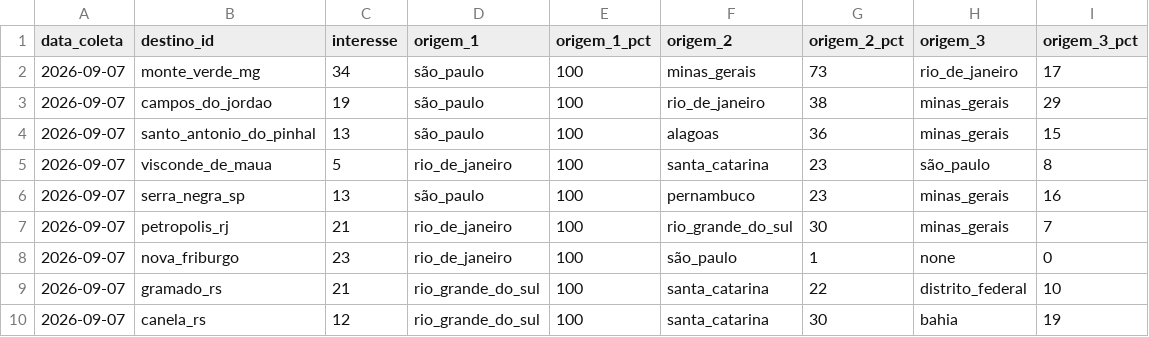
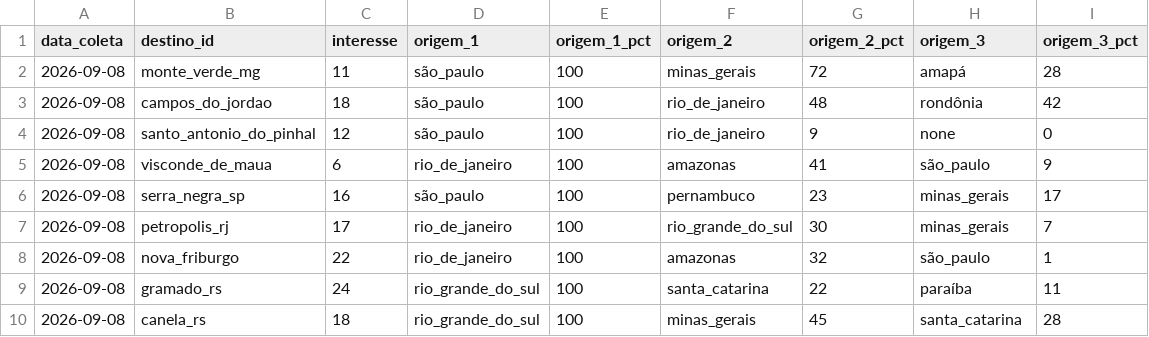
Before and after one commit to LIEZIOABR/pulse-amazonia, a CSV file: coleta-serras-ancora.csv, drawn as a sheet.

```diff
--- a/coleta-serras-ancora.csv
+++ b/coleta-serras-ancora.csv
@@ -1,10 +1,10 @@
 data_coleta,destino_id,interesse,origem_1,origem_1_pct,origem_2,origem_2_pct,origem_3,origem_3_pct
-2026-09-07,monte_verde_mg,34,são_paulo,100,minas_gerais,73,rio_de_janeiro,17
-2026-09-07,campos_do_jordao,19,são_paulo,100,rio_de_janeiro,38,minas_gerais,29
-2026-09-07,santo_antonio_do_pinhal,13,são_paulo,100,alagoas,36,minas_gerais,15
-2026-09-07,visconde_de_maua,5,rio_de_janeiro,100,santa_catarina,23,são_paulo,8
-2026-09-07,serra_negra_sp,13,são_paulo,100,pernambuco,23,minas_gerais,16
-2026-09-07,petropolis_rj,21,rio_de_janeiro,100,rio_grande_do_sul,30,minas_gerais,7
-2026-09-07,nova_friburgo,23,rio_de_janeiro,100,são_paulo,1,none,0
-2026-09-07,gramado_rs,21,rio_grande_do_sul,100,santa_catarina,22,distrito_federal,10
-2026-09-07,canela_rs,12,rio_grande_do_sul,100,santa_catarina,30,bahia,19
+2026-09-08,monte_verde_mg,11,são_paulo,100,minas_gerais,72,amapá,28
+2026-09-08,campos_do_jordao,18,são_paulo,100,rio_de_janeiro,48,rondônia,42
+2026-09-08,santo_antonio_do_pinhal,12,são_paulo,100,rio_de_janeiro,9,none,0
+2026-09-08,visconde_de_maua,6,rio_de_janeiro,100,amazonas,41,são_paulo,9
+2026-09-08,serra_negra_sp,16,são_paulo,100,pernambuco,23,minas_gerais,17
+2026-09-08,petropolis_rj,17,rio_de_janeiro,100,rio_grande_do_sul,30,minas_gerais,7
+2026-09-08,nova_friburgo,22,rio_de_janeiro,100,amazonas,32,são_paulo,1
+2026-09-08,gramado_rs,24,rio_grande_do_sul,100,santa_catarina,22,paraíba,11
+2026-09-08,canela_rs,18,rio_grande_do_sul,100,minas_gerais,45,santa_catarina,28
```
Also changed, not shown: coleta-serras-concorrentes.csv.
